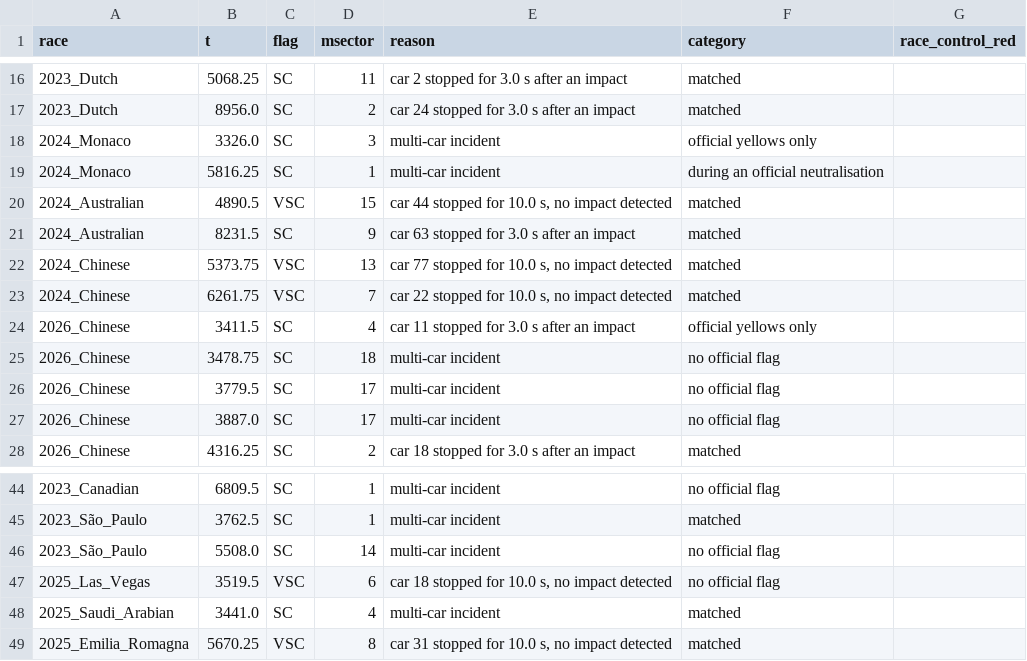
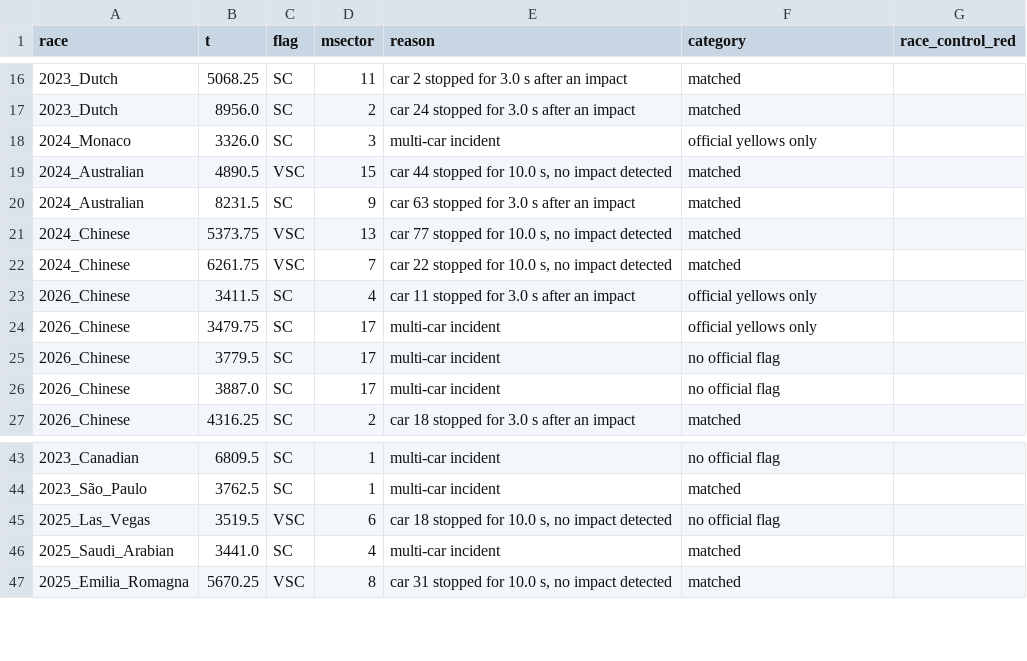
Before and after one commit to Pseudocoder28/Fast-Flag, a CSV file: docs/charts/escalation_check_ours.csv, drawn as a sheet; only a part is shown, gaps mark what is left out.

Commit message:
A: check races, run 2 on the fixed detectors (reason recorded): 22 of 33, all earlier, 0.76 extras per race hour
Second run of python -m src.eval.check_races, with --rerun-reason: the 27 Sept detector and
race control fixes, found on the 2021 Azerbaijan replay and checked on the training races,
never on these races. Same headline as run 1 (22 of 33 official escalations, all earlier,
median lead 32.6 s); extras 23 = 0.76 per race hour (was 24 = 0.80); reds unchanged.

```diff
--- a/docs/charts/escalation_check_ours.csv
+++ b/docs/charts/escalation_check_ours.csv
@@ -18,3 +18,2 @@ race,t,flag,msector,reason,category,race_control_red
 2024_Monaco,3326.0,SC,3,multi-car incident,official yellows only,
-2024_Monaco,5816.25,SC,1,multi-car incident,during an official neutralisation,
 2024_Australian,4890.5,VSC,15,"car 44 stopped for 10.0 s, no impact detected",matched,
@@ -24,3 +23,3 @@ race,t,flag,msector,reason,category,race_control_red
 2026_Chinese,3411.5,SC,4,car 11 stopped for 3.0 s after an impact,official yellows only,
-2026_Chinese,3478.75,SC,18,multi-car incident,no official flag,
+2026_Chinese,3479.75,SC,17,multi-car incident,official yellows only,
 2026_Chinese,3779.5,SC,17,multi-car incident,no official flag,
@@ -45,3 +44,2 @@ race,t,flag,msector,reason,category,race_control_red
 2023_São_Paulo,3762.5,SC,1,multi-car incident,matched,
-2023_São_Paulo,5508.0,SC,14,multi-car incident,no official flag,
 2025_Las_Vegas,3519.5,VSC,6,"car 18 stopped for 10.0 s, no impact detected",no official flag,
```
Also changed, not shown: 4 other files.
